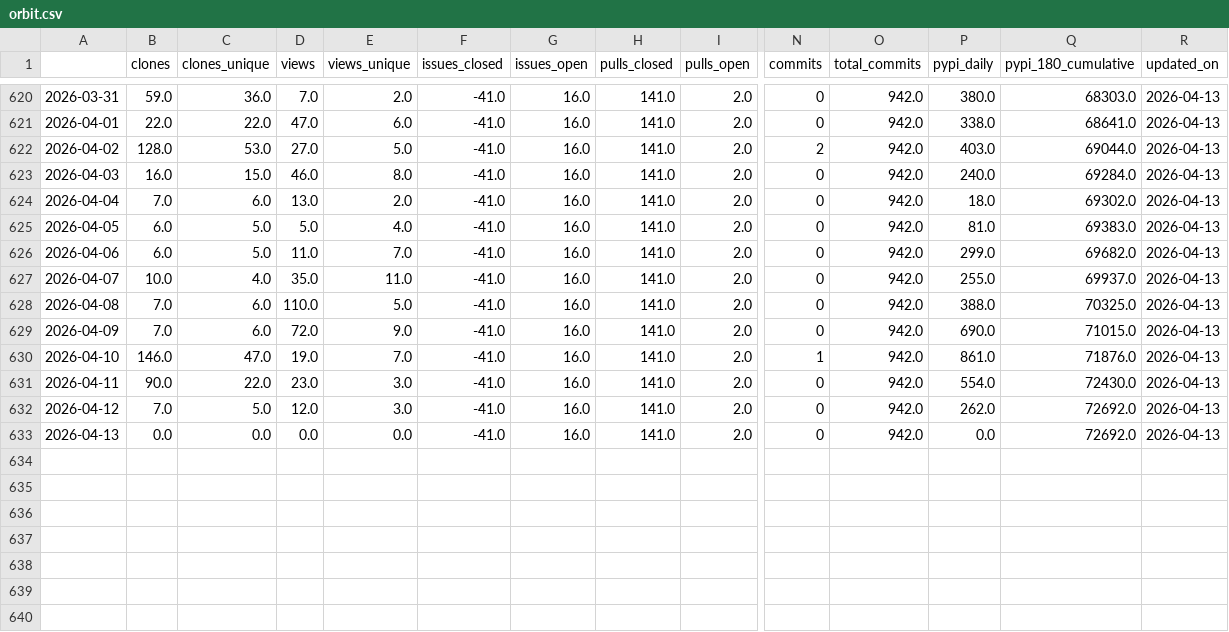
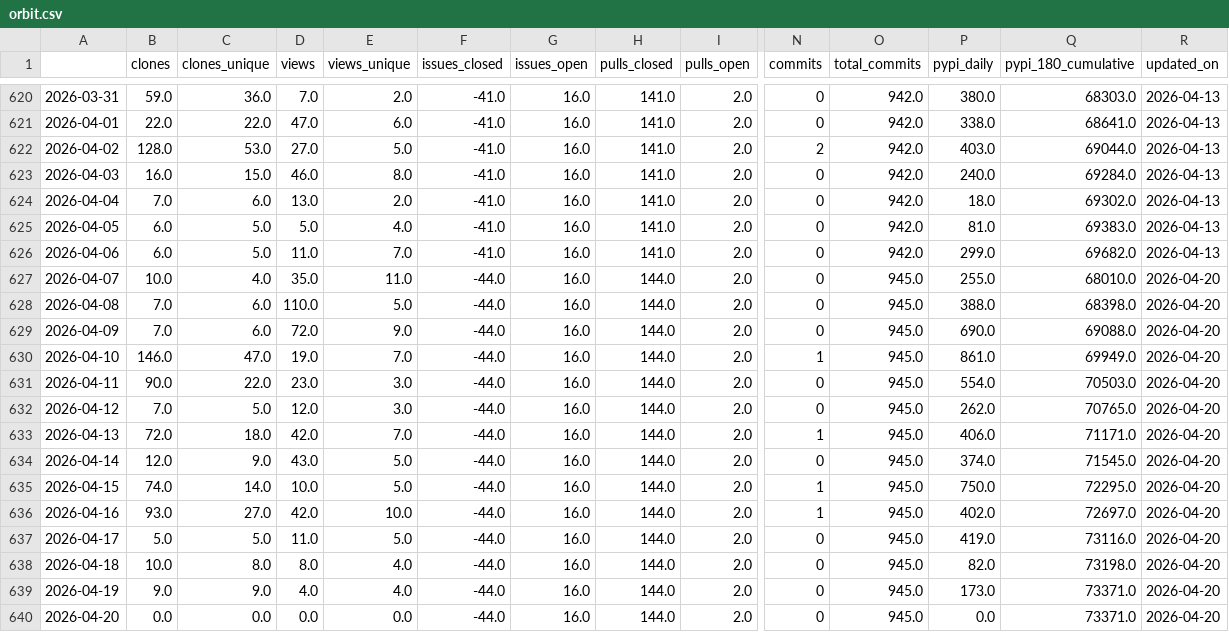
Before and after one commit to RHammond2/osos, a CSV file: data/orbit.csv, drawn as a sheet; only a part is shown, gaps mark what is left out; rows hold the shown columns only; the diff names each change by its address in the sheet, - before the commit and + after, or states it on an @@ line.

Commit message:
update osos data and plots

```diff
--- a/data/orbit.csv
+++ b/data/orbit.csv
-F627:F633 (issues_closed): -41.0
+F627:F633 (issues_closed): -44.0
-H627:H633 (pulls_closed): 141.0
+H627:H633 (pulls_closed): 144.0
-O627:O633 (total_commits): 942.0
+O627:O633 (total_commits): 945.0
-Q627 (pypi_180_cumulative): 69937.0
+Q627 (pypi_180_cumulative): 68010.0
-R627:R633 (updated_on): 2026-04-13
+R627:R633 (updated_on): 2026-04-20
-Q628 (pypi_180_cumulative): 70325.0
+Q628 (pypi_180_cumulative): 68398.0
-Q629 (pypi_180_cumulative): 71015.0
+Q629 (pypi_180_cumulative): 69088.0
-Q630 (pypi_180_cumulative): 71876.0
+Q630 (pypi_180_cumulative): 69949.0
-Q631 (pypi_180_cumulative): 72430.0
+Q631 (pypi_180_cumulative): 70503.0
-Q632 (pypi_180_cumulative): 72692.0
+Q632 (pypi_180_cumulative): 70765.0
-B633 (clones): 0.0
+B633 (clones): 72.0
-C633 (clones_unique): 0.0
+C633 (clones_unique): 18.0
-D633 (views): 0.0
+D633 (views): 42.0
-E633 (views_unique): 0.0
+E633 (views_unique): 7.0
-N633 (commits): 0
+N633 (commits): 1
-P633 (pypi_daily): 0.0
+P633 (pypi_daily): 406.0
-Q633 (pypi_180_cumulative): 72692.0
+Q633 (pypi_180_cumulative): 71171.0
+row 634: 2026-04-14 | 12.0 | 9.0 | 43.0 | 5.0 | -44.0 | 16.0 | 144.0 | 2.0 | 0 | 945.0 | 374.0 | 71545.0 | 2026-04-20
+row 635: 2026-04-15 | 74.0 | 14.0 | 10.0 | 5.0 | -44.0 | 16.0 | 144.0 | 2.0 | 1 | 945.0 | 750.0 | 72295.0 | 2026-04-20
+row 636: 2026-04-16 | 93.0 | 27.0 | 42.0 | 10.0 | -44.0 | 16.0 | 144.0 | 2.0 | 1 | 945.0 | 402.0 | 72697.0 | 2026-04-20
+row 637: 2026-04-17 | 5.0 | 5.0 | 11.0 | 5.0 | -44.0 | 16.0 | 144.0 | 2.0 | 0 | 945.0 | 419.0 | 73116.0 | 2026-04-20
+row 638: 2026-04-18 | 10.0 | 8.0 | 8.0 | 4.0 | -44.0 | 16.0 | 144.0 | 2.0 | 0 | 945.0 | 82.0 | 73198.0 | 2026-04-20
+row 639: 2026-04-19 | 9.0 | 9.0 | 4.0 | 4.0 | -44.0 | 16.0 | 144.0 | 2.0 | 0 | 945.0 | 173.0 | 73371.0 | 2026-04-20
+row 640: 2026-04-20 | 0.0 | 0.0 | 0.0 | 0.0 | -44.0 | 16.0 | 144.0 | 2.0 | 0 | 945.0 | 0.0 | 73371.0 | 2026-04-20
```
Also changed, not shown: data/coral.csv, data/landbosse.csv, 13 other files.
